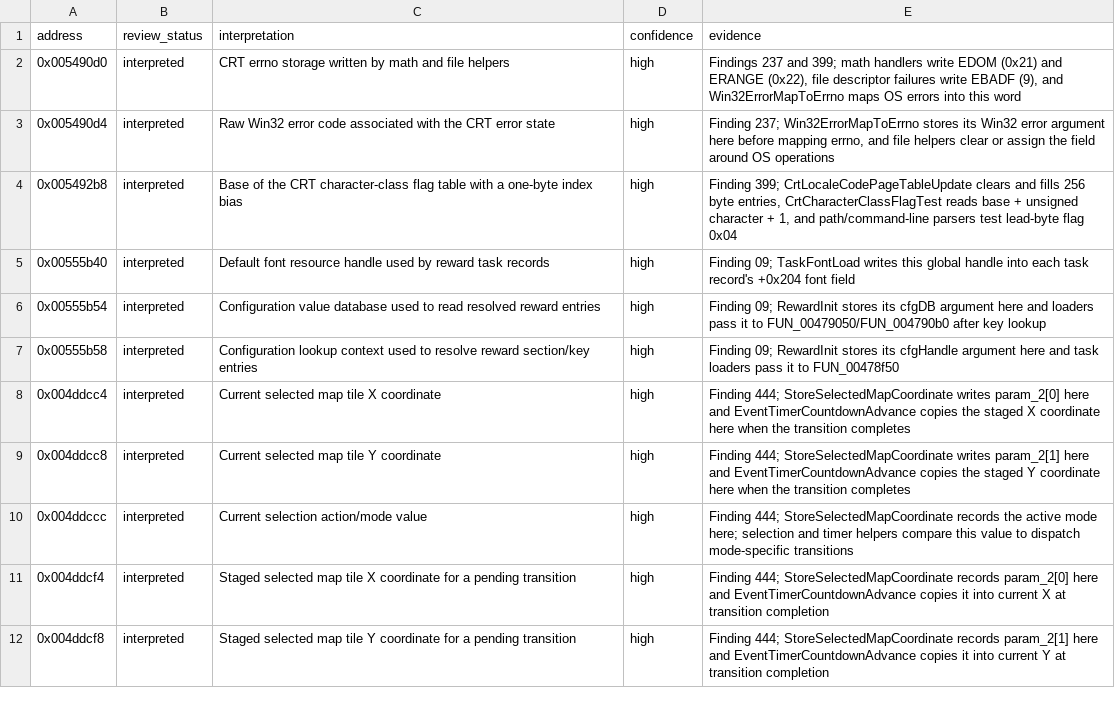
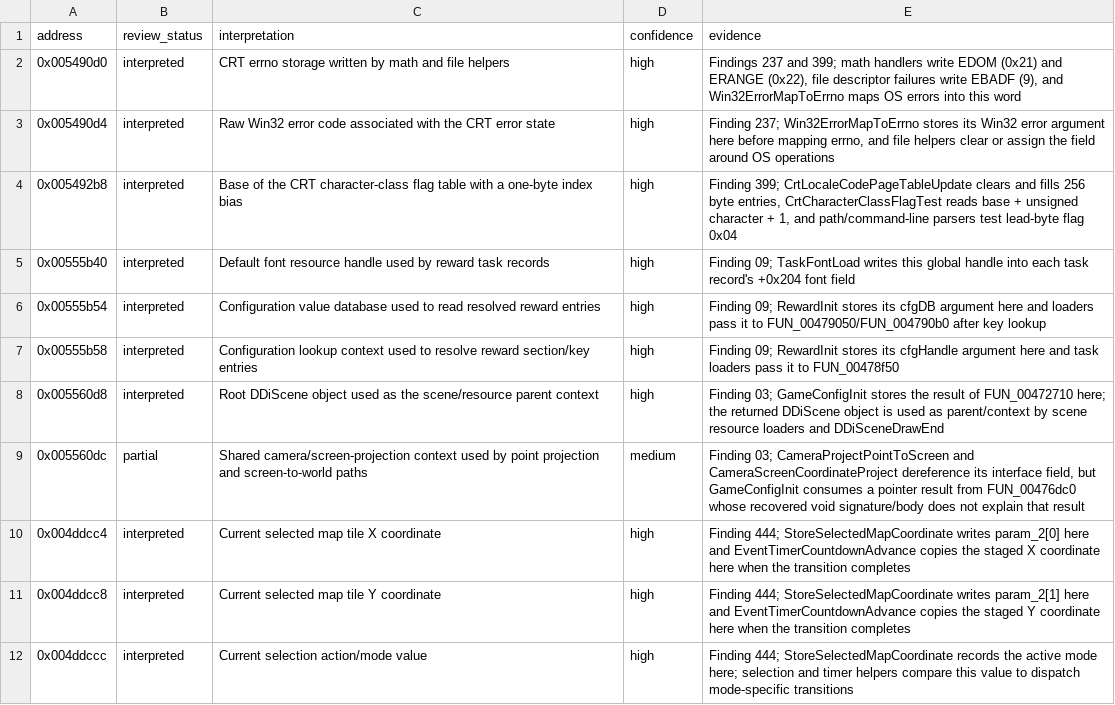
Before and after one commit to robbert229/lrr-portable, a CSV file: docs/dat/annotations.csv, drawn as a sheet; only a part is shown; the shorter side is filled out with more unchanged rows.

Commit message:
docs: clarify scene and projection globals

```diff
--- a/docs/dat/annotations.csv
+++ b/docs/dat/annotations.csv
@@ -7,2 +7,4 @@ address,review_status,interpretation,confidence,evidence
 0x00555b58,interpreted,"Configuration lookup context used to resolve reward section/key entries",high,"Finding 09; RewardInit stores its cfgHandle argument here and task loaders pass it to FUN_00478f50"
+0x005560d8,interpreted,"Root DDiScene object used as the scene/resource parent context",high,"Finding 03; GameConfigInit stores the result of FUN_00472710 here; the returned DDiScene object is used as parent/context by scene resource loaders and DDiSceneDrawEnd"
+0x005560dc,partial,"Shared camera/screen-projection context used by point projection and screen-to-world paths",medium,"Finding 03; CameraProjectPointToScreen and CameraScreenCoordinateProject dereference its interface field, but GameConfigInit consumes a pointer result from FUN_00476dc0 whose recovered void signature/body does not explain that result"
 0x004ddcc4,interpreted,"Current selected map tile X coordinate",high,"Finding 444; StoreSelectedMapCoordinate writes param_2[0] here and EventTimerCountdownAdvance copies the staged X coordinate here when the transition completes"
```
Also changed, not shown: docs/dat/globals.csv, 1 other file.
